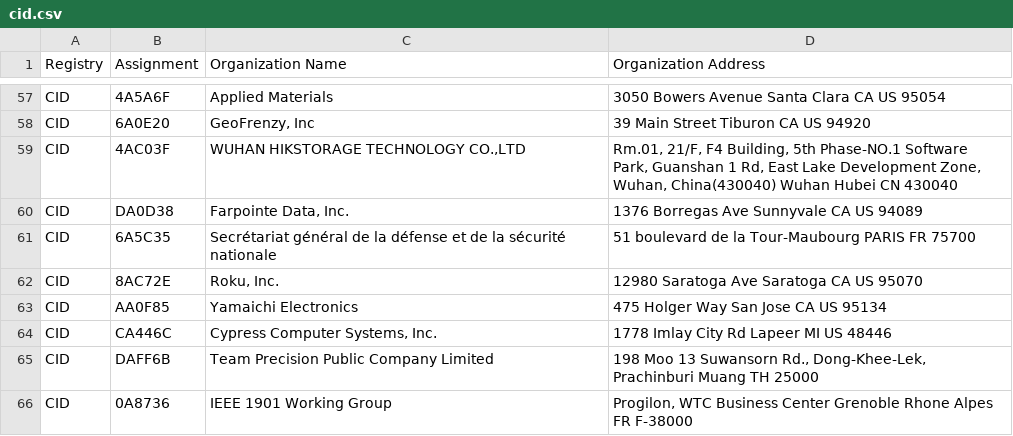
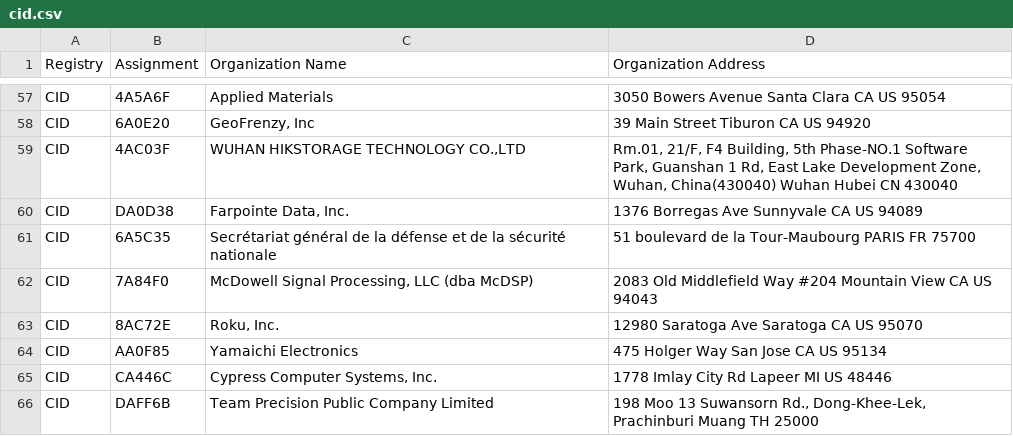
Before and after one commit to hdm/mac-ages, a CSV file: data/ieee/cid.csv, drawn as a sheet; only a part is shown, gaps mark what is left out; the shorter side is filled out with more unchanged rows; the diff names each change by its address in the sheet, - before the commit and + after, or states it on an @@ line.

```diff
--- a/data/ieee/cid.csv
+++ b/data/ieee/cid.csv
+row 62: CID | 7A84F0 | McDowell Signal Processing, LLC (dba McDSP) | 2083 Old Middlefield Way #204 Mountain View CA US 94043
```
Also changed, not shown: data/ieee/mam.csv, data/ieee/oui36.csv, 2 other files.
